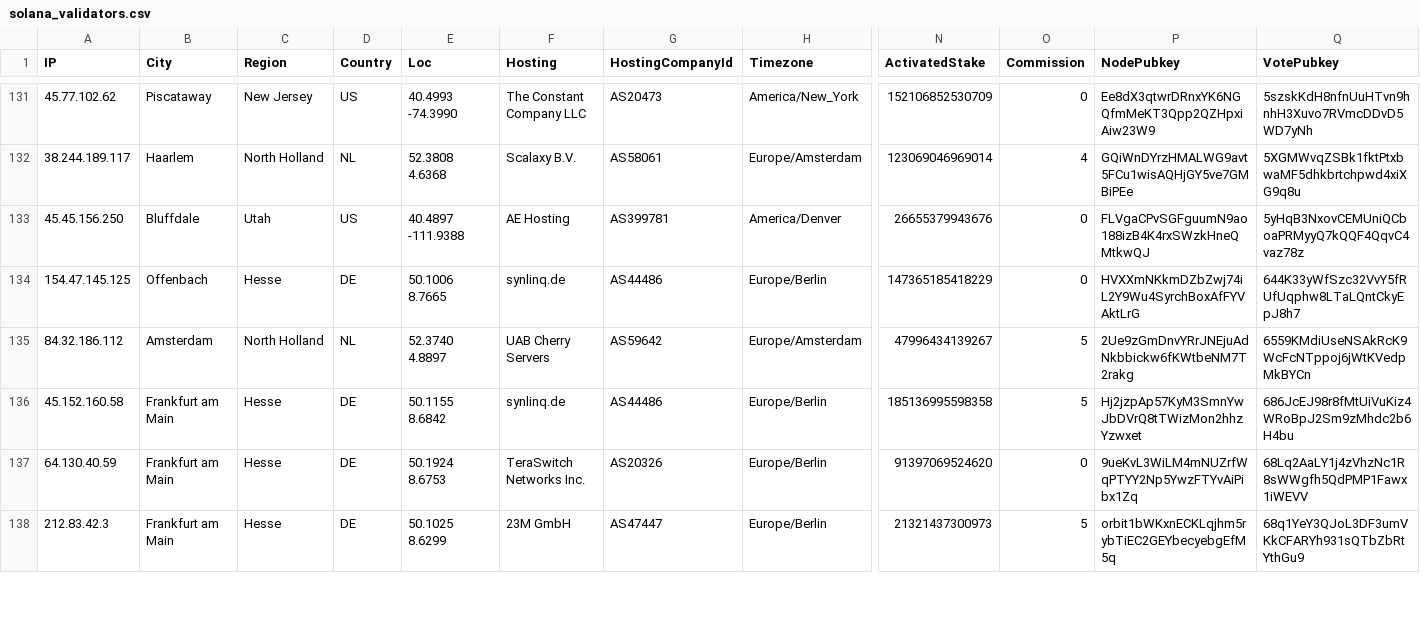
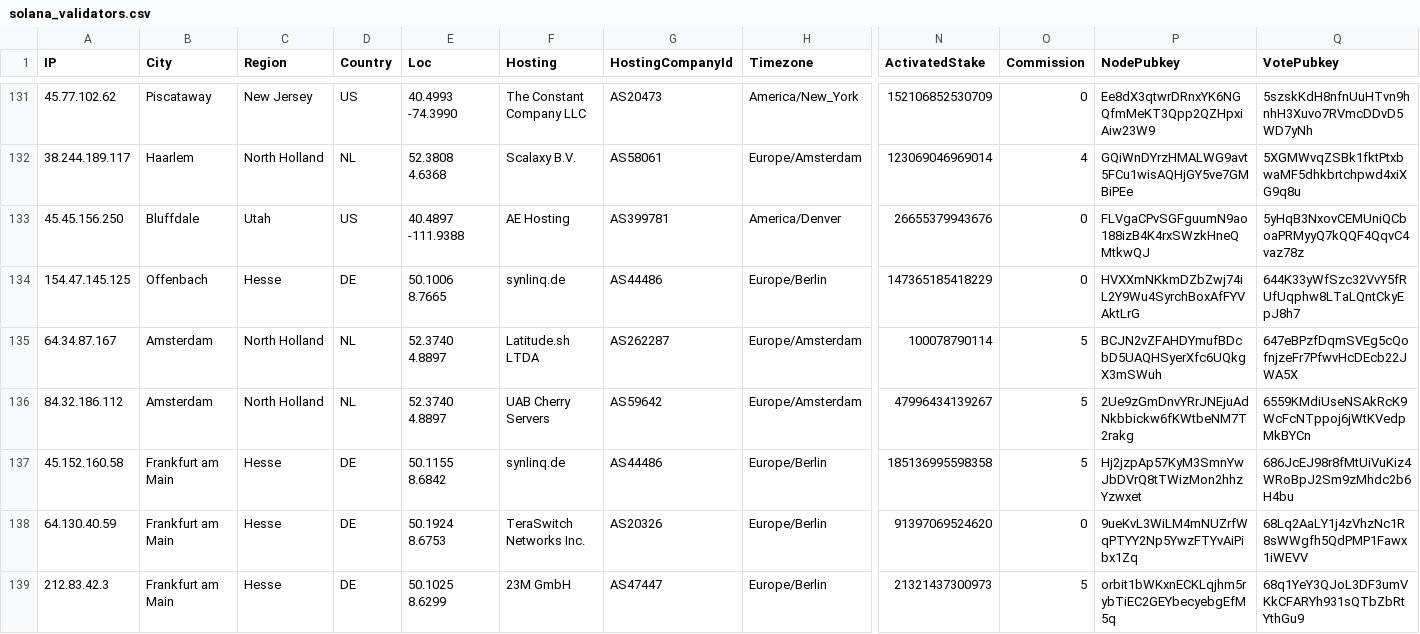
Before and after one commit to iGroza/Solana-Validator-IP-Geolocation, a CSV file: solana_validators.csv, drawn as a sheet; only a part is shown, gaps mark what is left out; rows hold the shown columns only; the diff covers the shown part only; the diff names each change by its address in the sheet, - before the commit and + after, or states it on an @@ line.

```diff
--- a/solana_validators.csv
+++ b/solana_validators.csv
+row 135: 64.34.87.167 | Amsterdam | North Holland | NL | 52.3740 4.8897 | Latitude.sh LTDA | AS262287 | Europe/Amsterdam | 100078790114 | 5 | BCJN2vZFAHDYmufBDcbD5UAQHSyerXfc6UQkgX3mSWuh | 647eBPzfDqmSVEg5cQofnjzeFr7PfwvHcDEcb22JWA5X
```
Also changed, not shown: 61 edited cells elsewhere in this file, 1 other file.
